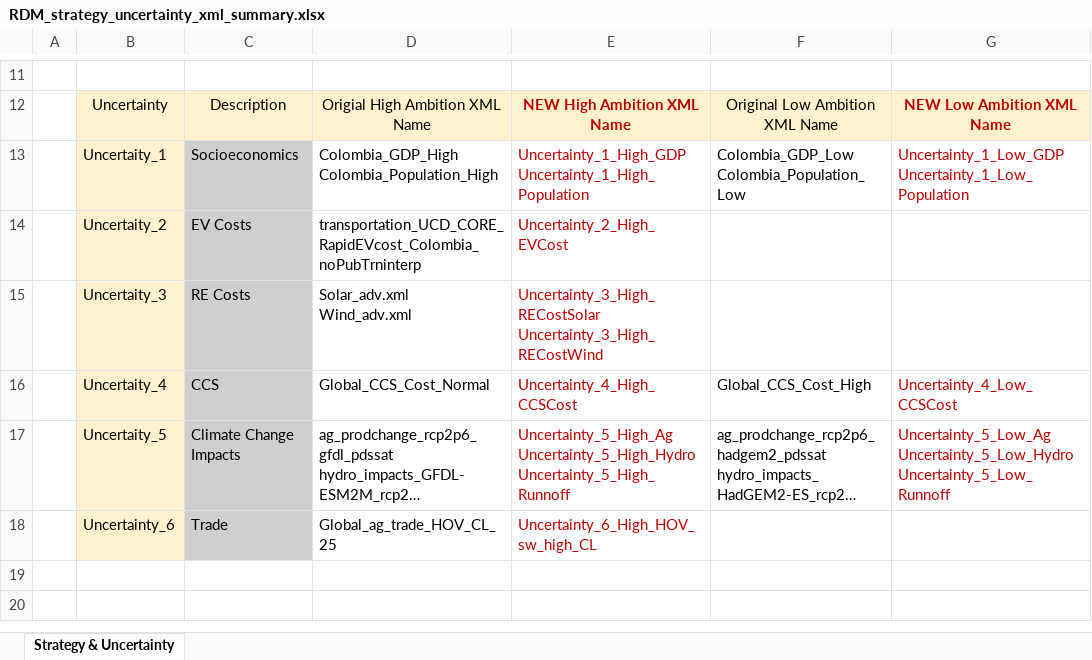
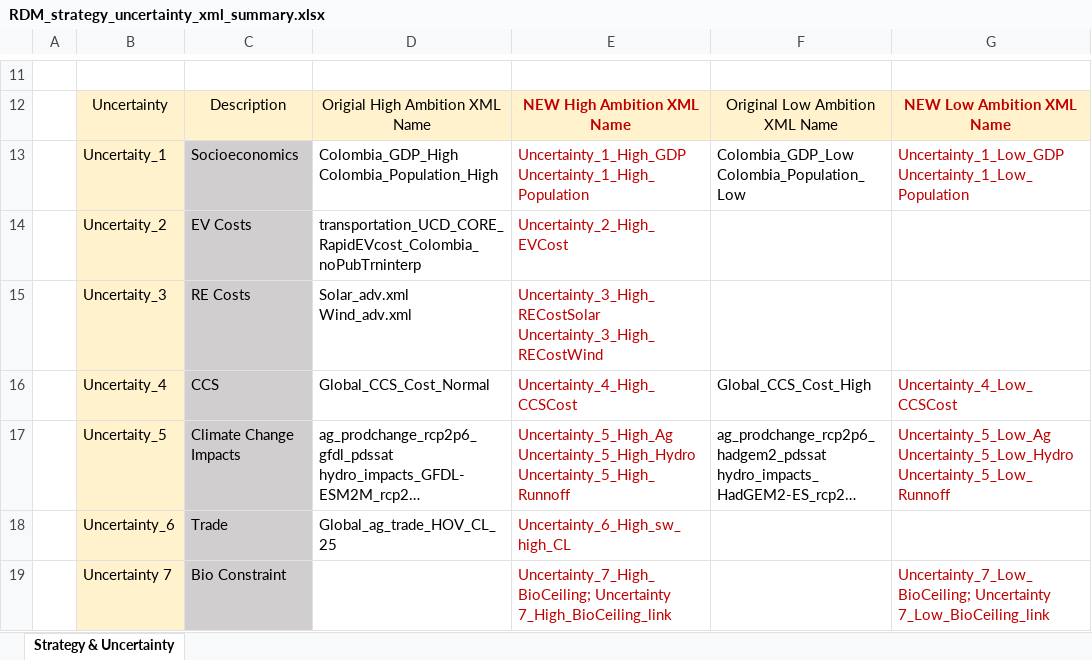
Before and after one commit to FeralFlows/IDB_RDM_Colombia, an Excel workbook: relationships/gcam/config/output/doe/RDM_strategy_uncertainty_xml_summary.xlsx, sheet Strategy & Uncertainty, drawn as a sheet; only a part is shown, gaps mark what is left out; long unchanged cells end in …; values as stored, in another font and other column widths than the file's, no borders; the diff names each change by its address in the sheet, - before the commit and + after, or states it on an @@ line.

Commit message:
update RDM XL spreadsheet

```diff
--- a/relationships/gcam/config/output/doe/RDM_strategy_uncertainty_xml_summary.xlsx (sheet Strategy & Uncertainty)
+++ b/relationships/gcam/config/output/doe/RDM_strategy_uncertainty_xml_summary.xlsx (sheet Strategy & Uncertainty)
-E18: Uncertainty_6_High_HOV_sw_high_CL
+E18: Uncertainty_6_High_sw_high_CL
+row 19:  | Uncertainty 7 | Bio Constraint |  | Uncertainty_7_High_BioCeiling; Uncertainty 7_High_BioCeiling_link |  | Uncertainty_7_Low_BioCeiling; Uncertainty 7_Low_BioCeiling_link
```
